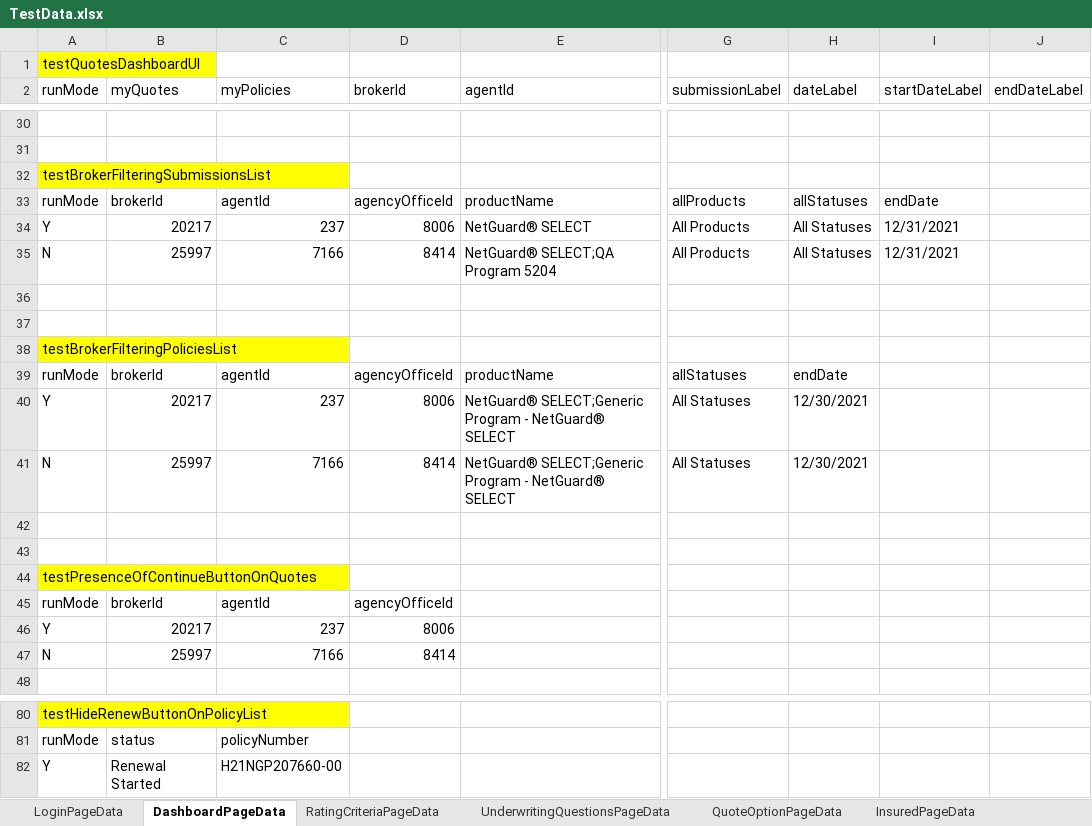
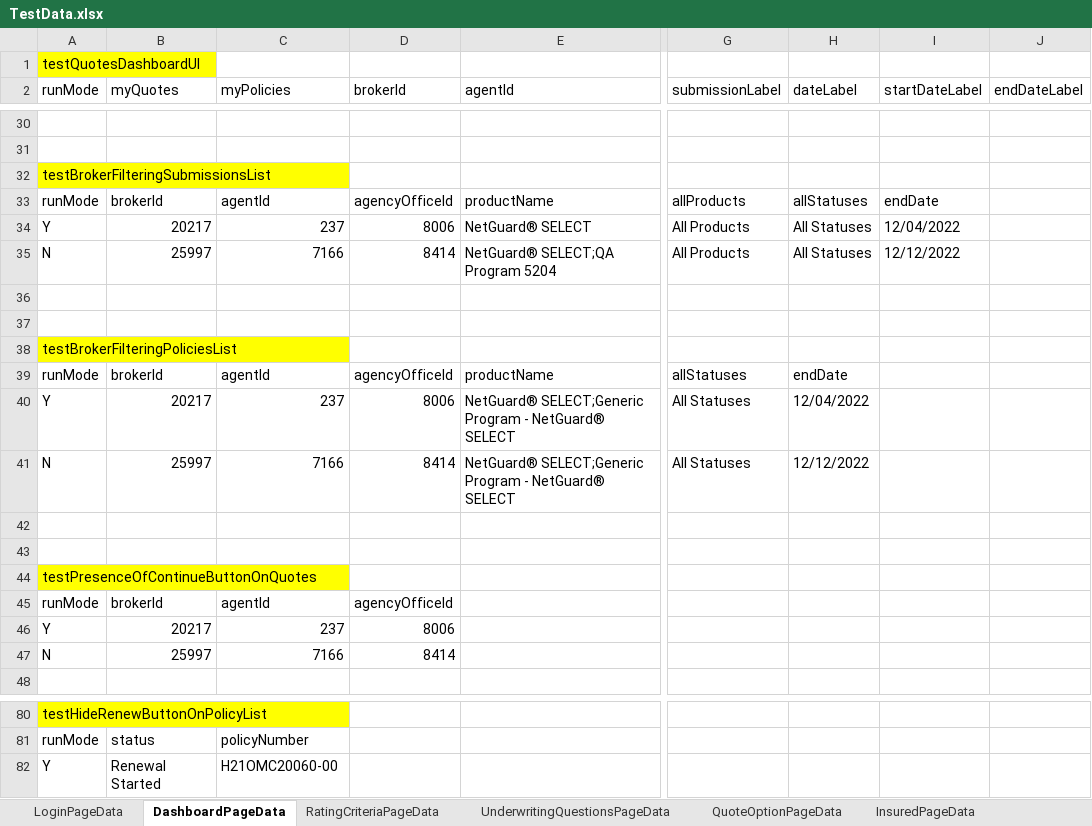
Before and after one commit to aza13/java-selenium-latest, an Excel workbook: src/main/resources/TestData.xlsx, sheet DashboardPageData, drawn as a sheet; only a part is shown, gaps mark what is left out; values as stored, in another font and other column widths than the file's, no borders; the diff names each change by its address in the sheet, - before the commit and + after, or states it on an @@ line.

```diff
--- a/src/main/resources/TestData.xlsx (sheet DashboardPageData)
+++ b/src/main/resources/TestData.xlsx (sheet DashboardPageData)
-I34 (startDateLabel): 12/31/2021
+I34 (startDateLabel): 12/04/2022
-I35 (startDateLabel): 12/31/2021
+I35 (startDateLabel): 12/12/2022
-H40 (dateLabel): 12/30/2021
+H40 (dateLabel): 12/04/2022
-H41 (dateLabel): 12/30/2021
+H41 (dateLabel): 12/12/2022
-C82 (myPolicies): H21NGP207660-00
+C82 (myPolicies): H21OMC20060-00
```
Also changed, not shown: sheet QuoteOptionPageData, sheet UnderwritingQuestionsPageData, sheet InsuredPageData, 5 other files.
